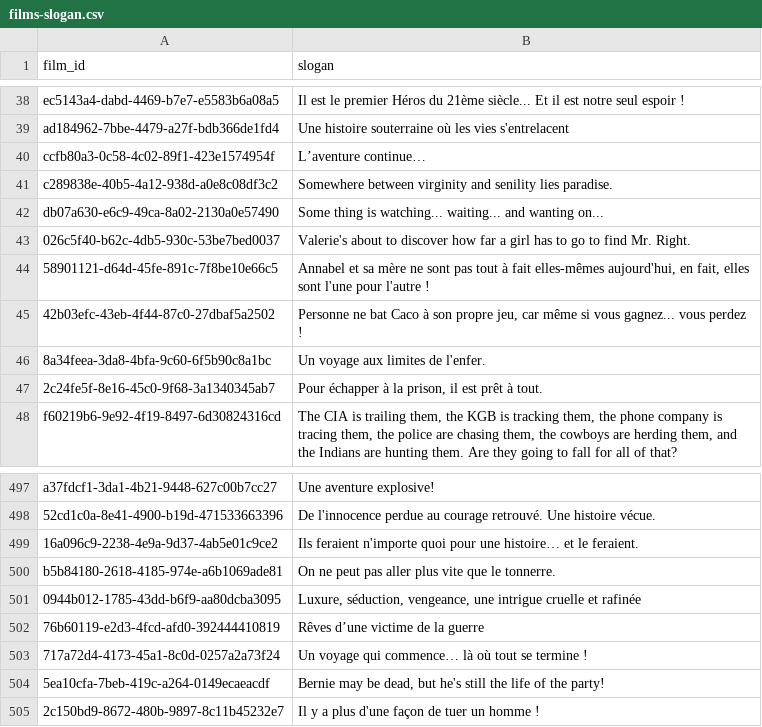
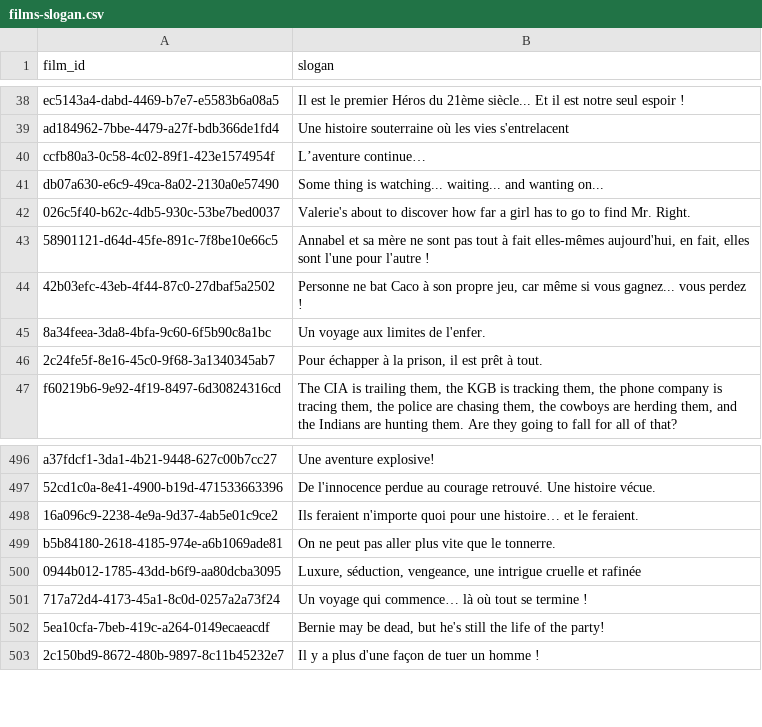
Before and after one commit to medina474/cinema-supabase, a CSV file: data/films-slogan.csv, drawn as a sheet; only a part is shown, gaps mark what is left out.

```diff
--- a/data/films-slogan.csv
+++ b/data/films-slogan.csv
@@ -40,3 +40,2 @@ ad184962-7bbe-4479-a27f-bdb366de1fd4,Une histoire souterraine où les vies s'ent
 ccfb80a3-0c58-4c02-89f1-423e1574954f,L’aventure continue…
-c289838e-40b5-4a12-938d-a0e8c08df3c2,Somewhere between virginity and senility lies paradise.
 db07a630-e6c9-49ca-8a02-2130a0e57490,Some thing is watching... waiting... and wanting on...
@@ -501,3 +500,2 @@ b5b84180-2618-4185-974e-a6b1069ade81,On ne peut pas aller plus vite que le tonne
 0944b012-1785-43dd-b6f9-aa80dcba3095,"Luxure, séduction, vengeance, une intrigue cruelle et rafinée"
-76b60119-e2d3-4fcd-afd0-392444410819,Rêves d’une victime de la guerre
 717a72d4-4173-45a1-8c0d-0257a2a73f24,Un voyage qui commence… là où tout se termine !
```
Also changed, not shown: data/equipes.csv, data/films.csv, 18 other files.
